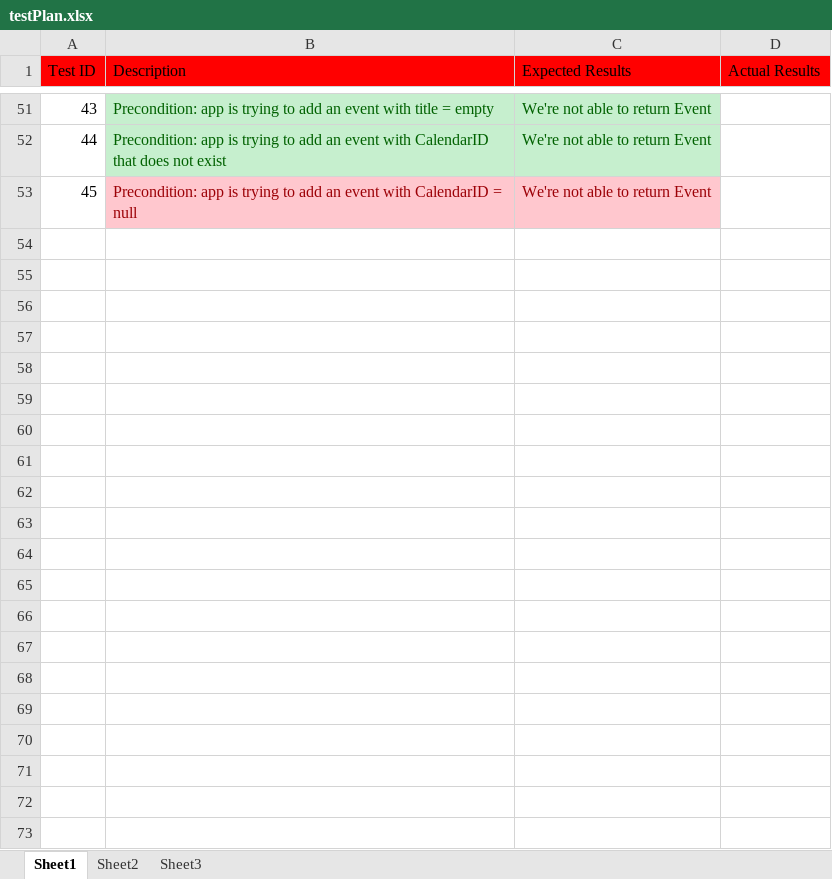
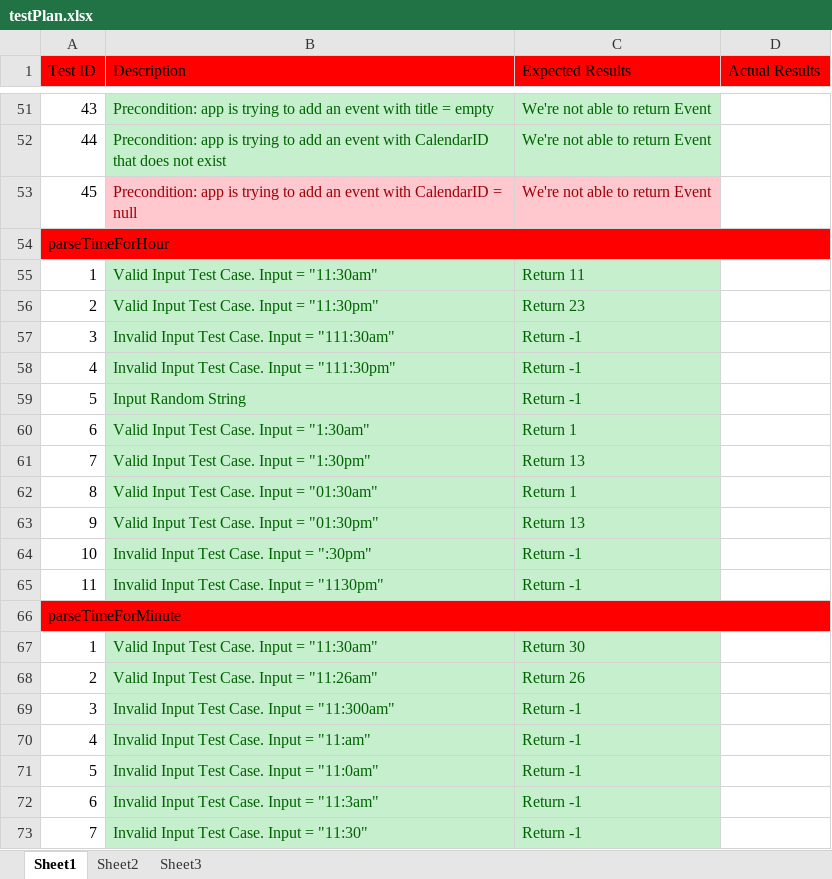
Before and after one commit to scurrymd/Software-Engineering, an Excel workbook: docs/testPlan.xlsx, sheet Sheet1, drawn as a sheet; only a part is shown, gaps mark what is left out; values as stored, in another font and other column widths than the file's, no borders; the diff names each change by its address in the sheet, - before the commit and + after, or states it on an @@ line.

Commit message:
Added Unit Tests for Parsing Time

```diff
--- a/docs/testPlan.xlsx (sheet Sheet1)
+++ b/docs/testPlan.xlsx (sheet Sheet1)
+row 54: parseTimeForHour
+row 55: 1 | Valid Input Test Case. Input = "11:30am" | Return 11
+row 56: 2 | Valid Input Test Case. Input = "11:30pm" | Return 23
+row 57: 3 | Invalid Input Test Case. Input = "111:30am" | Return -1
+row 58: 4 | Invalid Input Test Case. Input = "111:30pm" | Return -1
+row 59: 5 | Input Random String | Return -1
+row 60: 6 | Valid Input Test Case. Input = "1:30am" | Return 1
+row 61: 7 | Valid Input Test Case. Input = "1:30pm" | Return 13
+row 62: 8 | Valid Input Test Case. Input = "01:30am" | Return 1
+row 63: 9 | Valid Input Test Case. Input = "01:30pm" | Return 13
+row 64: 10 | Invalid Input Test Case. Input = ":30pm" | Return -1
+row 65: 11 | Invalid Input Test Case. Input = "1130pm" | Return -1
+row 66: parseTimeForMinute
+row 67: 1 | Valid Input Test Case. Input = "11:30am" | Return 30
+row 68: 2 | Valid Input Test Case. Input = "11:26am" | Return 26
+row 69: 3 | Invalid Input Test Case. Input = "11:300am" | Return -1
+row 70: 4 | Invalid Input Test Case. Input = "11:am" | Return -1
+row 71: 5 | Invalid Input Test Case. Input = "11:0am" | Return -1
+row 72: 6 | Invalid Input Test Case. Input = "11:3am" | Return -1
+row 73: 7 | Invalid Input Test Case. Input = "11:30" | Return -1
```
Also changed, not shown: 40 other files.
